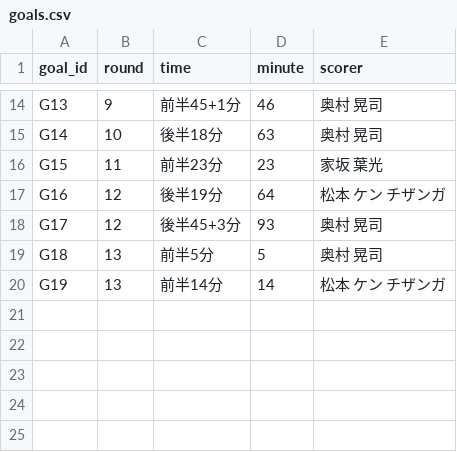
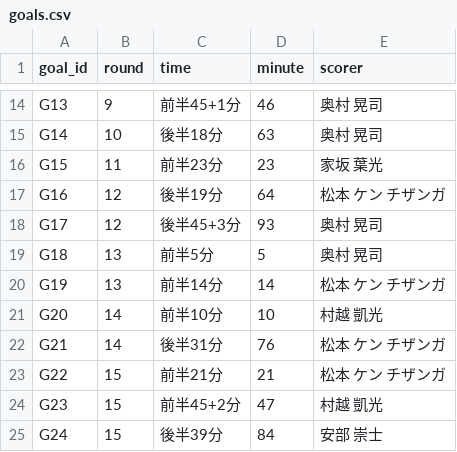
Before and after one commit to roastia/tegevajaro-stats, a CSV file: src/data/goals.csv, drawn as a sheet; only a part is shown, gaps mark what is left out; the diff names each change by its address in the sheet, - before the commit and + after, or states it on an @@ line.

```diff
--- a/src/data/goals.csv
+++ b/src/data/goals.csv
+row 21: G20 | 14 | 前半10分 | 10 | 村越 凱光
+row 22: G21 | 14 | 後半31分 | 76 | 松本 ケン チザンガ
+row 23: G22 | 15 | 前半21分 | 21 | 松本 ケン チザンガ
+row 24: G23 | 15 | 前半45+2分 | 47 | 村越 凱光
+row 25: G24 | 15 | 後半39分 | 84 | 安部 崇士
```
Also changed, not shown: src/data/appearances.csv, src/data/goals_all.csv, 14 other files.
